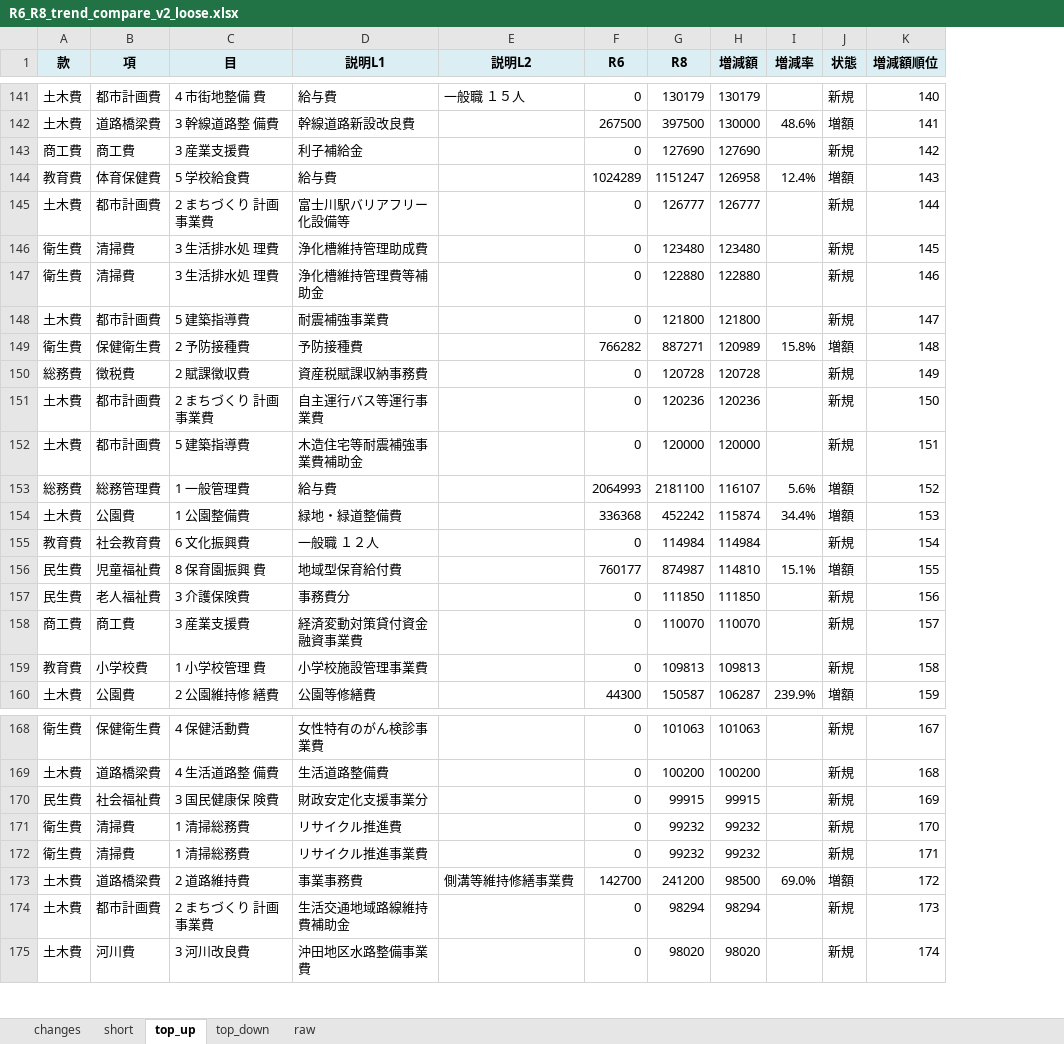
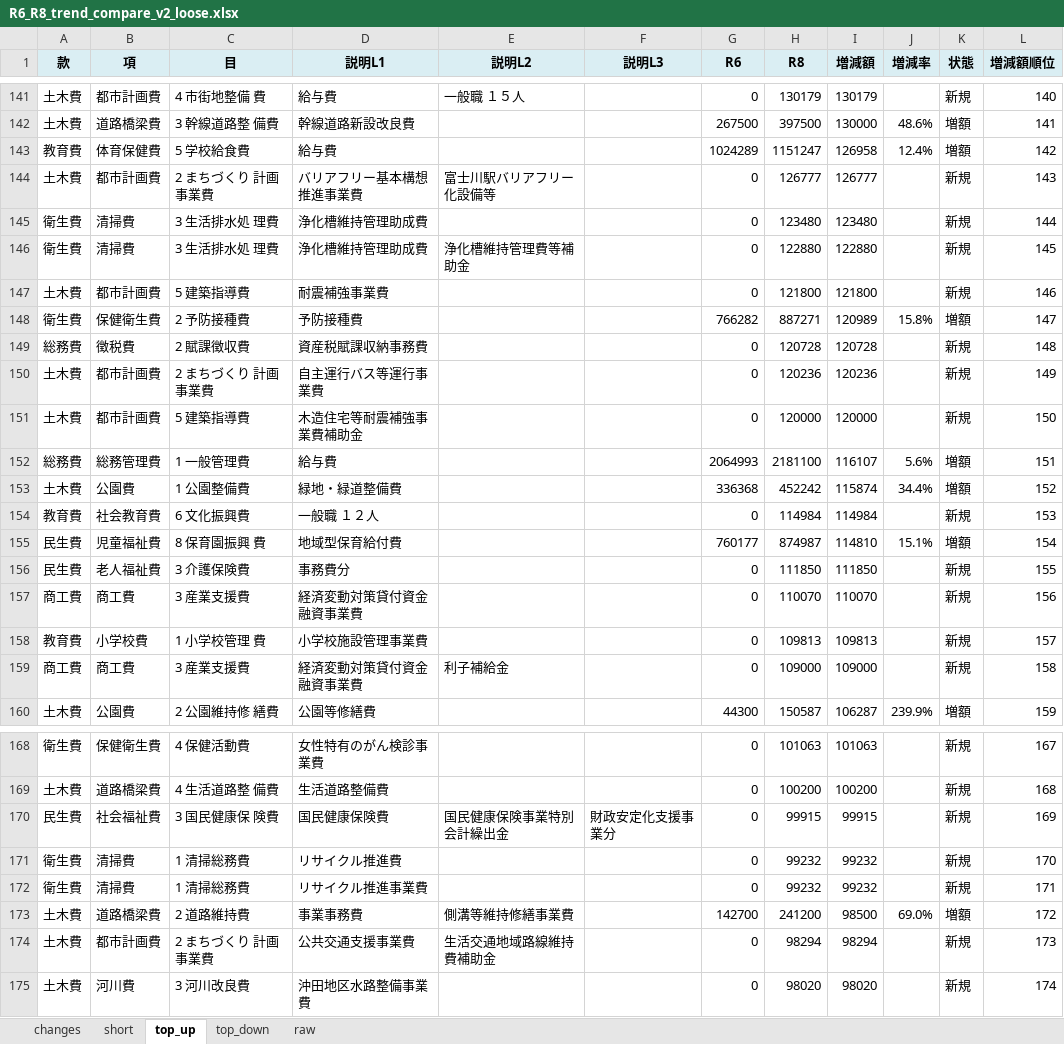
Before and after one commit to plural-reality/fujishi_ippannkaikei_yosansho, an Excel workbook: R6_R8_trend_compare_v2_loose.xlsx, sheet top_up, drawn as a sheet; only a part is shown, gaps mark what is left out; values as stored, in another font and other column widths than the file's, no borders; removed rows and columns are numbered as before the commit, all else as after; the diff covers the shown part only; the diff names each change by its address in the sheet, - before the commit and + after, or states it on an @@ line.

```diff
--- a/R6_R8_trend_compare_v2_loose.xlsx (sheet top_up)
+++ b/R6_R8_trend_compare_v2_loose.xlsx (sheet top_up)
+column F (説明L3), row 170: 財政安定化支援事業分
-row 143: 商工費 | 商工費 | 3 産業支援費 | 利子補給金 |  | 0 | 127690 | 127690 |  | 新規 | 142
-L143 (増減額順位): 143
+L143 (増減額順位): 142
-D144 (説明L1): 富士川駅バリアフリー化設備等
+D144 (説明L1): バリアフリー基本構想推進事業費
-E144 (説明L2): (empty)
+E144 (説明L2): 富士川駅バリアフリー化設備等
-L144 (増減額順位): 144
+L144 (増減額順位): 143
-L145 (増減額順位): 145
+L145 (増減額順位): 144
-D146 (説明L1): 浄化槽維持管理費等補助金
+D146 (説明L1): 浄化槽維持管理助成費
-E146 (説明L2): (empty)
+E146 (説明L2): 浄化槽維持管理費等補助金
-L146 (増減額順位): 146
+L146 (増減額順位): 145
-L147 (増減額順位): 147
+L147 (増減額順位): 146
-L148 (増減額順位): 148
+L148 (増減額順位): 147
-L149 (増減額順位): 149
+L149 (増減額順位): 148
-L150 (増減額順位): 150
+L150 (増減額順位): 149
-L151 (増減額順位): 151
+L151 (増減額順位): 150
-L152 (増減額順位): 152
+L152 (増減額順位): 151
-L153 (増減額順位): 153
+L153 (増減額順位): 152
-L154 (増減額順位): 154
+L154 (増減額順位): 153
-L155 (増減額順位): 155
+L155 (増減額順位): 154
-L156 (増減額順位): 156
+L156 (増減額順位): 155
-L157 (増減額順位): 157
+L157 (増減額順位): 156
-L158 (増減額順位): 158
+L158 (増減額順位): 157
+row 159: 商工費 | 商工費 | 3 産業支援費 | 経済変動対策貸付資金融資事業費 | 利子補給金 |  | 0 | 109000 | 109000 |  | 新規 | 158
-D170 (説明L1): 財政安定化支援事業分
+D170 (説明L1): 国民健康保険費
-E170 (説明L2): (empty)
+E170 (説明L2): 国民健康保険事業特別会計繰出金
-D174 (説明L1): 生活交通地域路線維持費補助金
+D174 (説明L1): 公共交通支援事業費
-E174 (説明L2): (empty)
+E174 (説明L2): 生活交通地域路線維持費補助金
```
Also changed, not shown: 20 edited cells elsewhere in this sheet, sheet changes, sheet raw, sheet short, sheet top_down, R6/bugget_spread_cover1_long_v3.xlsx, R8/bugget_setsumei_long_ffill.xlsx, 10 other files.
